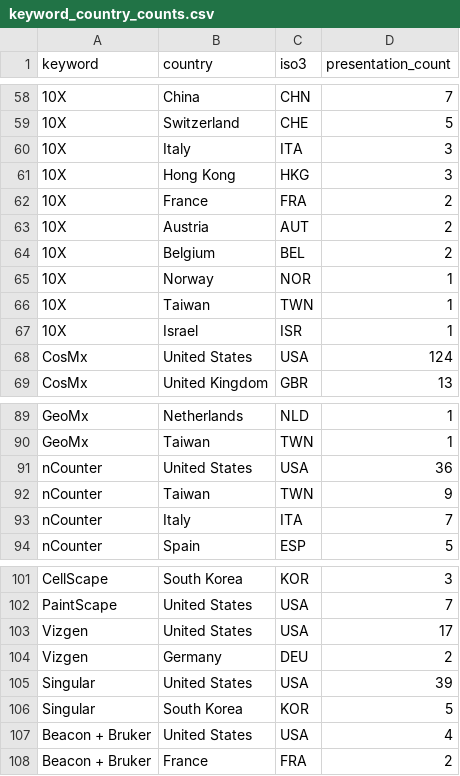
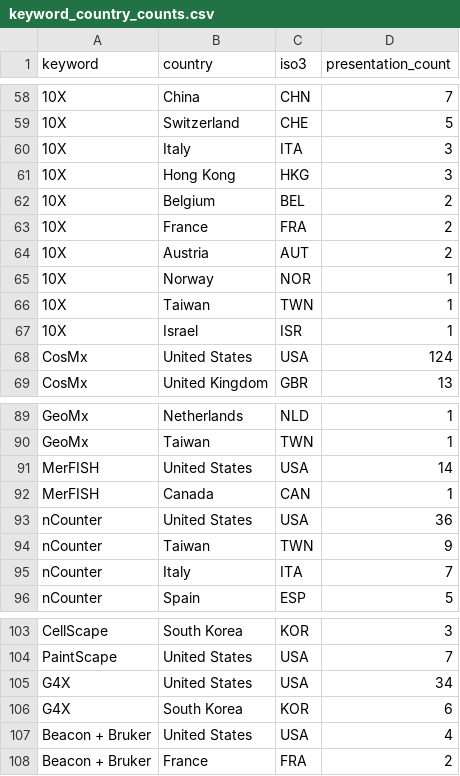
Before and after one commit to sharonhe/aacr-spatial-keyword-scan, a CSV file: docs/data/keyword_country_counts.csv, drawn as a sheet; only a part is shown, gaps mark what is left out; removed rows and columns are numbered as before the commit, all else as after; the diff names each change by its address in the sheet, - before the commit and + after, or states it on an @@ line.

```diff
--- a/docs/data/keyword_country_counts.csv
+++ b/docs/data/keyword_country_counts.csv
@@ row 64 moved to row 62: 10X @@
+row 91: MerFISH | United States | USA | 14
+row 92: MerFISH | Canada | CAN | 1
-A105 (keyword): Vizgen
+A105 (keyword): G4X
-D105 (presentation_count): 17
+D105 (presentation_count): 34
-row 104: Vizgen | Germany | DEU | 2
-row 105: Singular | United States | USA | 39
-A106 (keyword): Singular
+A106 (keyword): G4X
-D106 (presentation_count): 5
+D106 (presentation_count): 6
```
Also changed, not shown: docs/data/institution_counts.csv, docs/data/keyword_overlap_pairs.csv, 20 other files.
